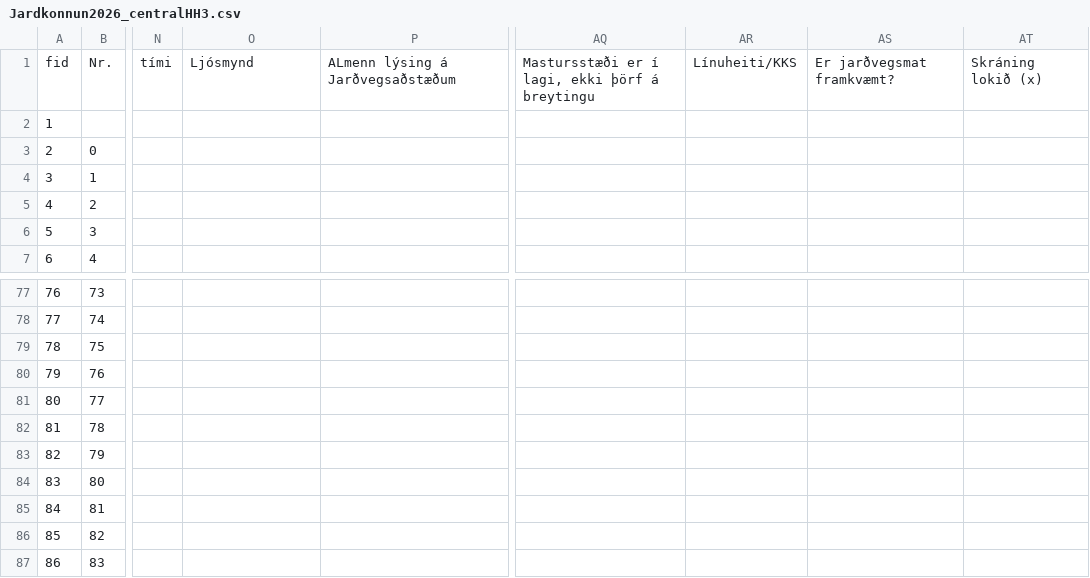
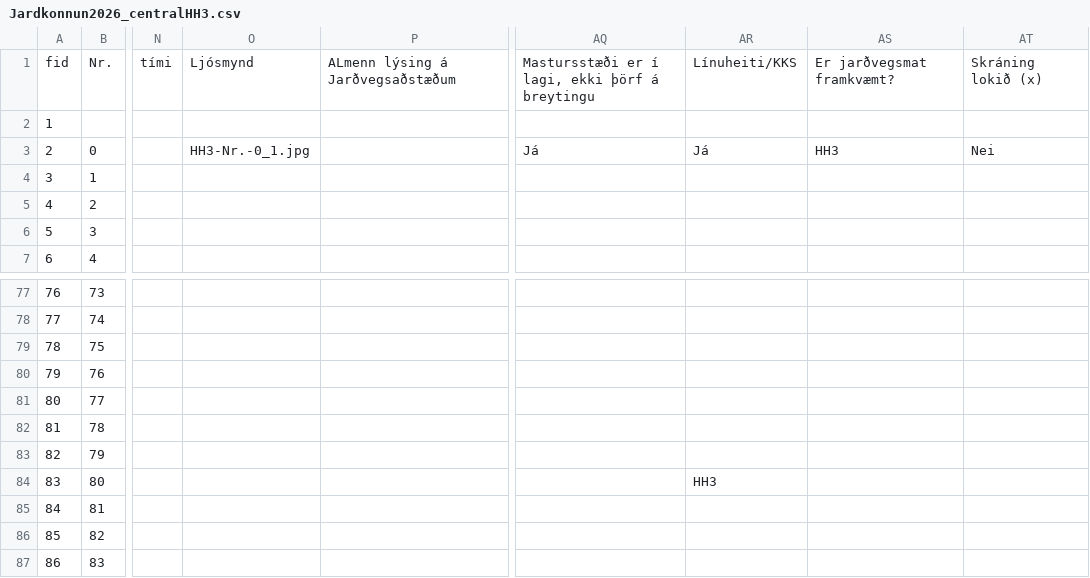
Before and after one commit to nonni123/Jardkonnun, a CSV file: Jardkonnun2026_centralHH3.csv, drawn as a sheet; only a part is shown, gaps mark what is left out; the diff names each change by its address in the sheet, - before the commit and + after, or states it on an @@ line.

Commit message:
Jarðkönnun: skráning uppfærð (2026-08-31T14:58:06.543Z)

```diff
--- a/Jardkonnun2026_centralHH3.csv
+++ b/Jardkonnun2026_centralHH3.csv
-O3: (empty)
+O3: HH3-Nr.-0_1.jpg
-AQ3: (empty)
+AQ3: Já
-AR3: (empty)
+AR3: Já
-AS3: (empty)
+AS3: HH3
-AT3: (empty)
+AT3: Nei
-AR84: (empty)
+AR84: HH3
```
